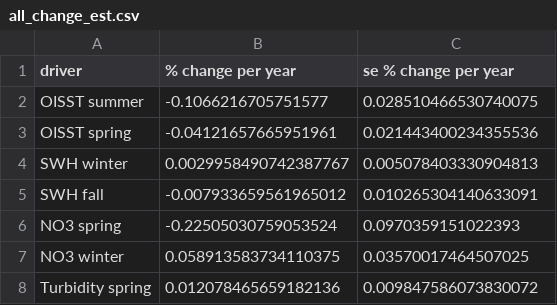
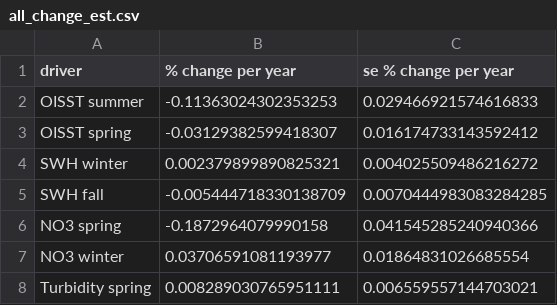
Before and after one commit to jebyrnes/nw_atlantic_kelp, a CSV file: tables/all_change_est.csv, drawn as a sheet.

```diff
--- a/tables/all_change_est.csv
+++ b/tables/all_change_est.csv
@@ -1,8 +1,8 @@
 driver,% change per year,se % change per year
-OISST summer,-0.1066216705751577,0.028510466530740075
-OISST spring,-0.04121657665951961,0.021443400234355536
-SWH winter,0.0029958490742387767,0.005078403330904813
-SWH fall,-0.007933659561965012,0.010265304140633091
-NO3 spring,-0.22505030759053524,0.0970359151022393
-NO3 winter,0.058913583734110375,0.03570017464507025
-Turbidity spring,0.012078465659182136,0.009847586073830072
+OISST summer,-0.11363024302353253,0.029466921574616833
+OISST spring,-0.03129382599418307,0.016174733143592412
+SWH winter,0.002379899890825321,0.004025509486216272
+SWH fall,-0.005444718330138709,0.0070444983083284285
+NO3 spring,-0.1872964079990158,0.041545285240940366
+NO3 winter,0.03706591081193977,0.01864831026685554
+Turbidity spring,0.008289030765951111,0.006559557144703021
```
Also changed, not shown: tables/envt_coefs.csv, tables/had_change_est.csv, 6 other files.
